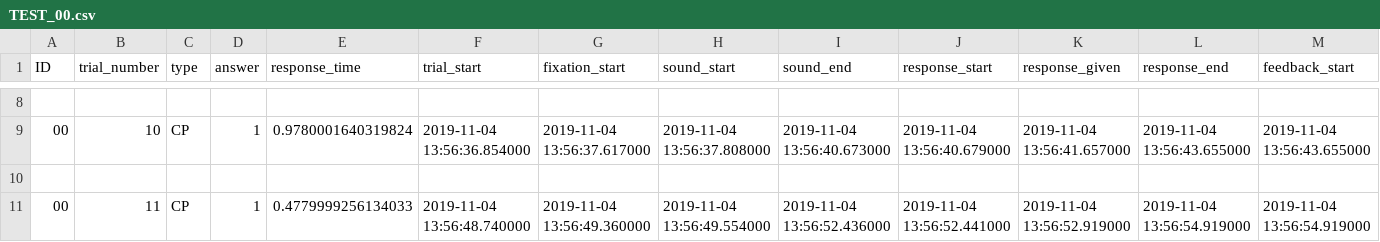
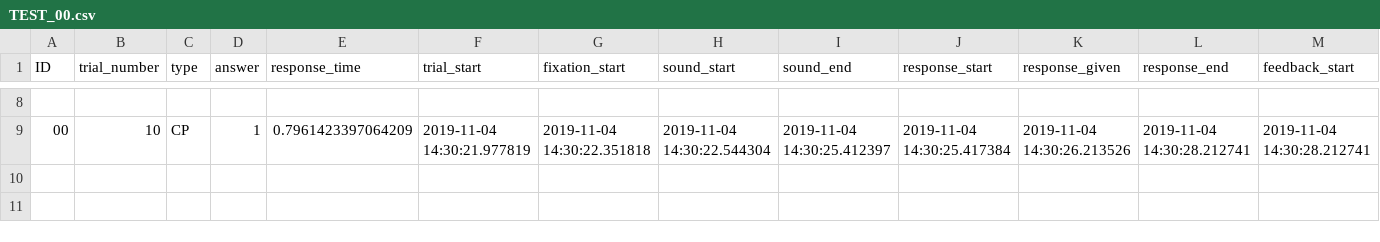
Before and after one commit to JoachimT99/TeleologicalTask, a CSV file: TEST_00.csv, drawn as a sheet; only a part is shown, gaps mark what is left out; the diff covers the shown part only.

Commit message:
Fixed data file handling

```diff
--- a/TEST_00.csv
+++ b/TEST_00.csv
@@ -8,4 +8,2 @@ ID,trial_number,type,answer,response_time,trial_start,fixation_start,sound_start
 
-00,10,CP,1,0.9780001640319824,2019-11-04 13:56:36.854000,2019-11-04 13:56:37.617000,2019-11-04 13:56:37.808000,2019-11-04 13:56:40.673000,2019-11-04 13:56:40.679000,2019-11-04 13:56:41.657000,2019-11-04 13:56:43.655000,2019-11-04 13:56:43.655000
-
-00,11,CP,1,0.4779999256134033,2019-11-04 13:56:48.740000,2019-11-04 13:56:49.360000,2019-11-04 13:56:49.554000,2019-11-04 13:56:52.436000,2019-11-04 13:56:52.441000,2019-11-04 13:56:52.919000,2019-11-04 13:56:54.919000,2019-11-04 13:56:54.919000
+00,10,CP,1,0.7961423397064209,2019-11-04 14:30:21.977819,2019-11-04 14:30:22.351818,2019-11-04 14:30:22.544304,2019-11-04 14:30:25.412397,2019-11-04 14:30:25.417384,2019-11-04 14:30:26.213526,2019-11-04 14:30:28.212741,2019-11-04 14:30:28.212741
```
Also changed, not shown: 30 edited cells elsewhere in this file, 3 other files.
